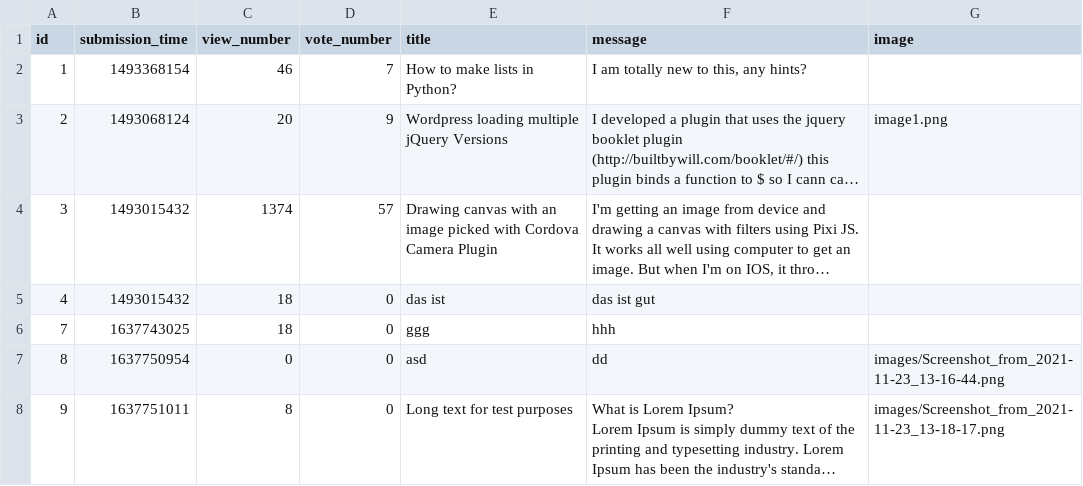
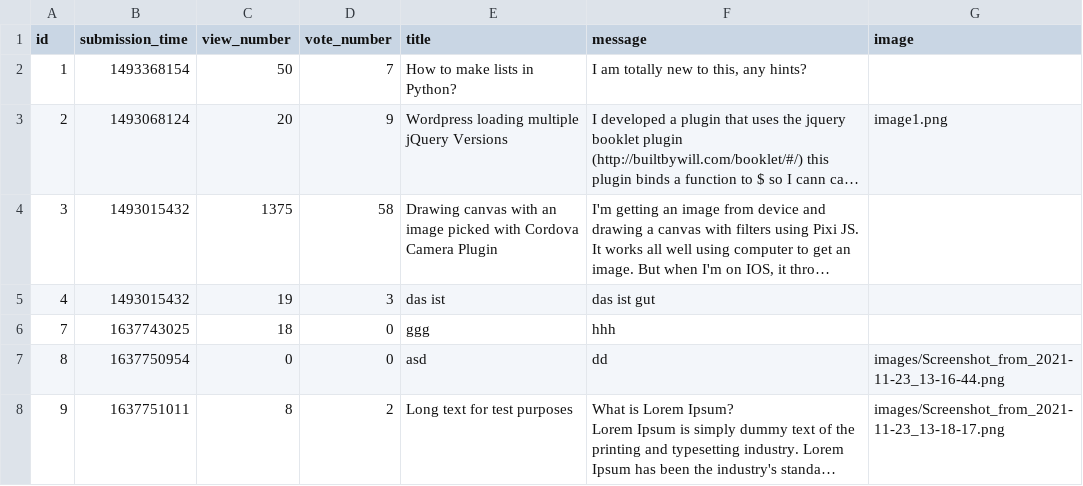
Before and after one commit to LatNat/ask-mate-3-python-LatNat, a CSV file: sample_data/question.csv, drawn as a sheet; long unchanged cells end in …; the diff names each change by its address in the sheet, - before the commit and + after, or states it on an @@ line.

```diff
--- a/sample_data/question.csv
+++ b/sample_data/question.csv
-C2 (view_number): 46
+C2 (view_number): 50
-C4 (view_number): 1374
+C4 (view_number): 1375
-D4 (vote_number): 57
+D4 (vote_number): 58
-C5 (view_number): 18
+C5 (view_number): 19
-D5 (vote_number): 0
+D5 (vote_number): 3
-D8 (vote_number): 0
+D8 (vote_number): 2
```
Also changed, not shown: 3 other files.
